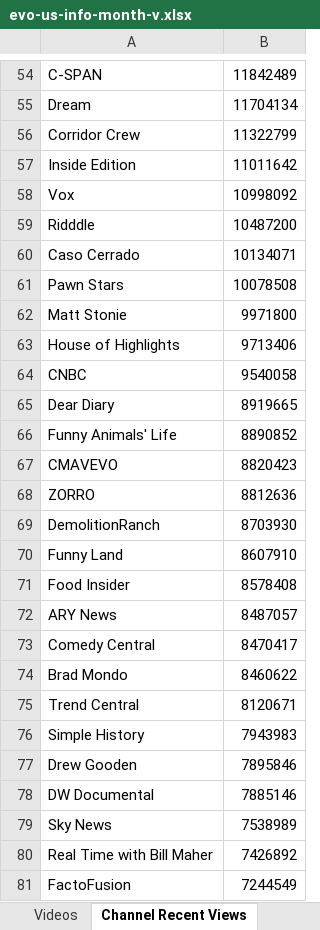
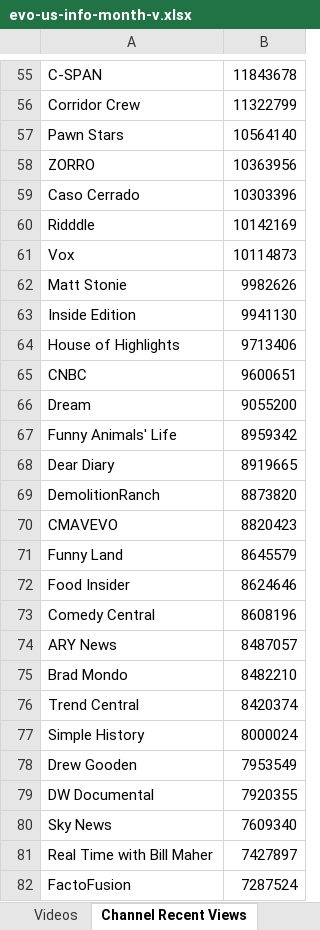
Before and after one commit to pnbt/youtube-transparency, an Excel workbook: app/assets/data/info/evo-us-info-month-v.xlsx, sheet Channel Recent Views, drawn as a sheet; only a part is shown, gaps mark what is left out; values as stored, in another font and other column widths than the file's, no borders; removed rows and columns are numbered as before the commit, all else as after; the diff covers the shown part only; the diff names each change by its address in the sheet, - before the commit and + after, or states it on an @@ line.

```diff
--- a/app/assets/data/info/evo-us-info-month-v.xlsx (sheet Channel Recent Views)
+++ b/app/assets/data/info/evo-us-info-month-v.xlsx (sheet Channel Recent Views)
-B55: 11842489
+B55: 11843678
-row 55: Dream | 11704134
-row 57: Inside Edition | 11011642
-row 58: Vox | 10998092
-row 59: Ridddle | 10487200
-row 60: Caso Cerrado | 10134071
-B57: 10078508
+B57: 10564140
+row 58: ZORRO | 10363956
+row 59: Caso Cerrado | 10303396
+row 60: Ridddle | 10142169
+row 61: Vox | 10114873
-B62: 9971800
+B62: 9982626
+row 63: Inside Edition | 9941130
-B65: 9540058
+B65: 9600651
+row 66: Dream | 9055200
+row 67: Funny Animals' Life | 8959342
-row 66: Funny Animals' Life | 8890852
+row 69: DemolitionRanch | 8873820
-row 68: ZORRO | 8812636
-row 69: DemolitionRanch | 8703930
-B71: 8607910
+B71: 8645579
-B72: 8578408
+B72: 8624646
+row 73: Comedy Central | 8608196
-row 73: Comedy Central | 8470417
-B75: 8460622
+B75: 8482210
-B76: 8120671
+B76: 8420374
-B77: 7943983
+B77: 8000024
-B78: 7895846
+B78: 7953549
-B79: 7885146
+B79: 7920355
-B80: 7538989
+B80: 7609340
-B81: 7426892
+B81: 7427897
-B82: 7244549
+B82: 7287524
```
Also changed, not shown: 256 added rows, 249 removed rows and 190 edited cells elsewhere in this sheet, sheet Videos, app/assets/data/info/evo-us-info-3days-r.xlsx, app/assets/data/info/evo-us-info-3days-v.xlsx, 15 other files.
